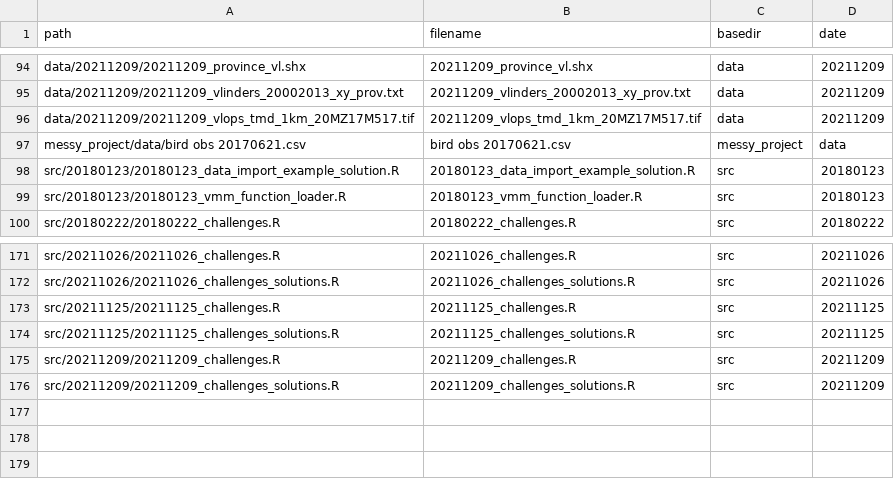
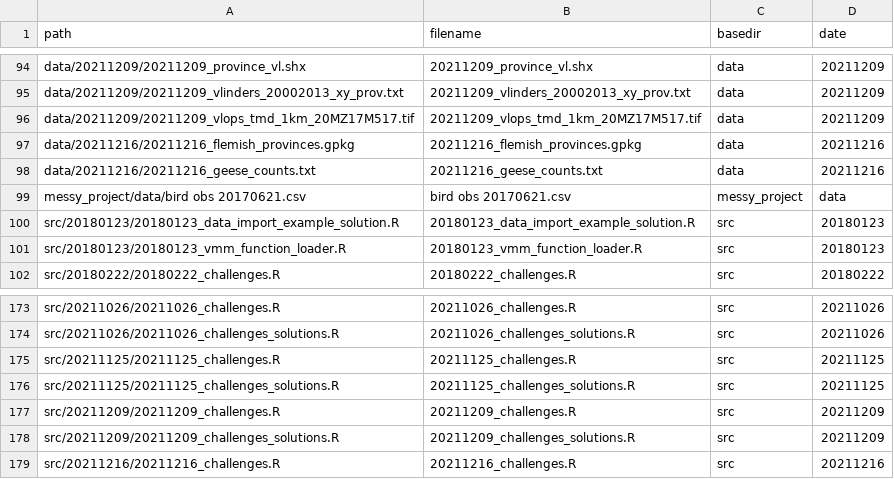
Before and after one commit to inbo/coding-club, a CSV file: file_paths/file_path_df.csv, drawn as a sheet; only a part is shown, gaps mark what is left out; the diff names each change by its address in the sheet, - before the commit and + after, or states it on an @@ line.

Commit message:
Add paths for 20211216 session

```diff
--- a/file_paths/file_path_df.csv
+++ b/file_paths/file_path_df.csv
+row 97: data/20211216/20211216_flemish_provinces.gpkg | 20211216_flemish_provinces.gpkg | data | 20211216
+row 98: data/20211216/20211216_geese_counts.txt | 20211216_geese_counts.txt | data | 20211216
+row 179: src/20211216/20211216_challenges.R | 20211216_challenges.R | src | 20211216
```
